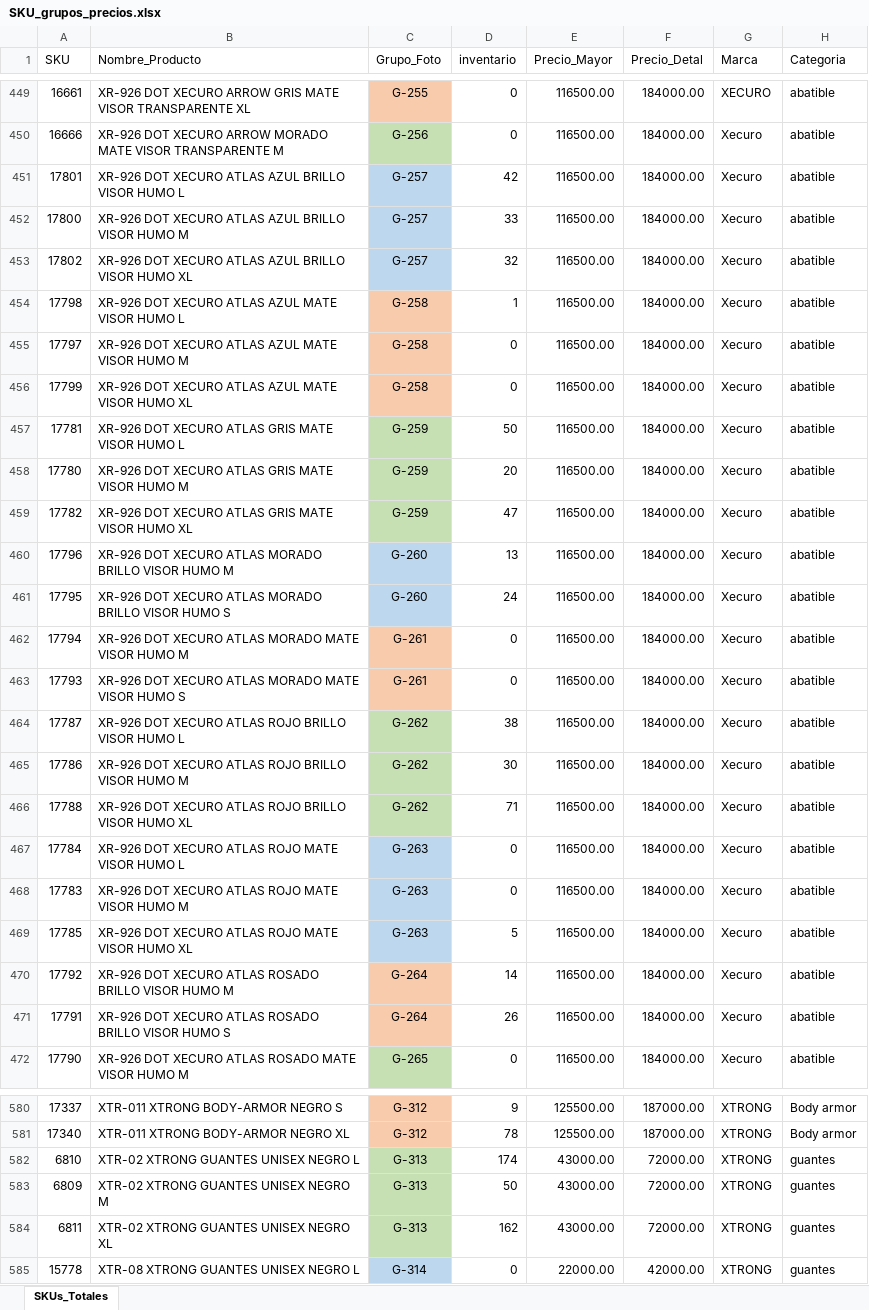
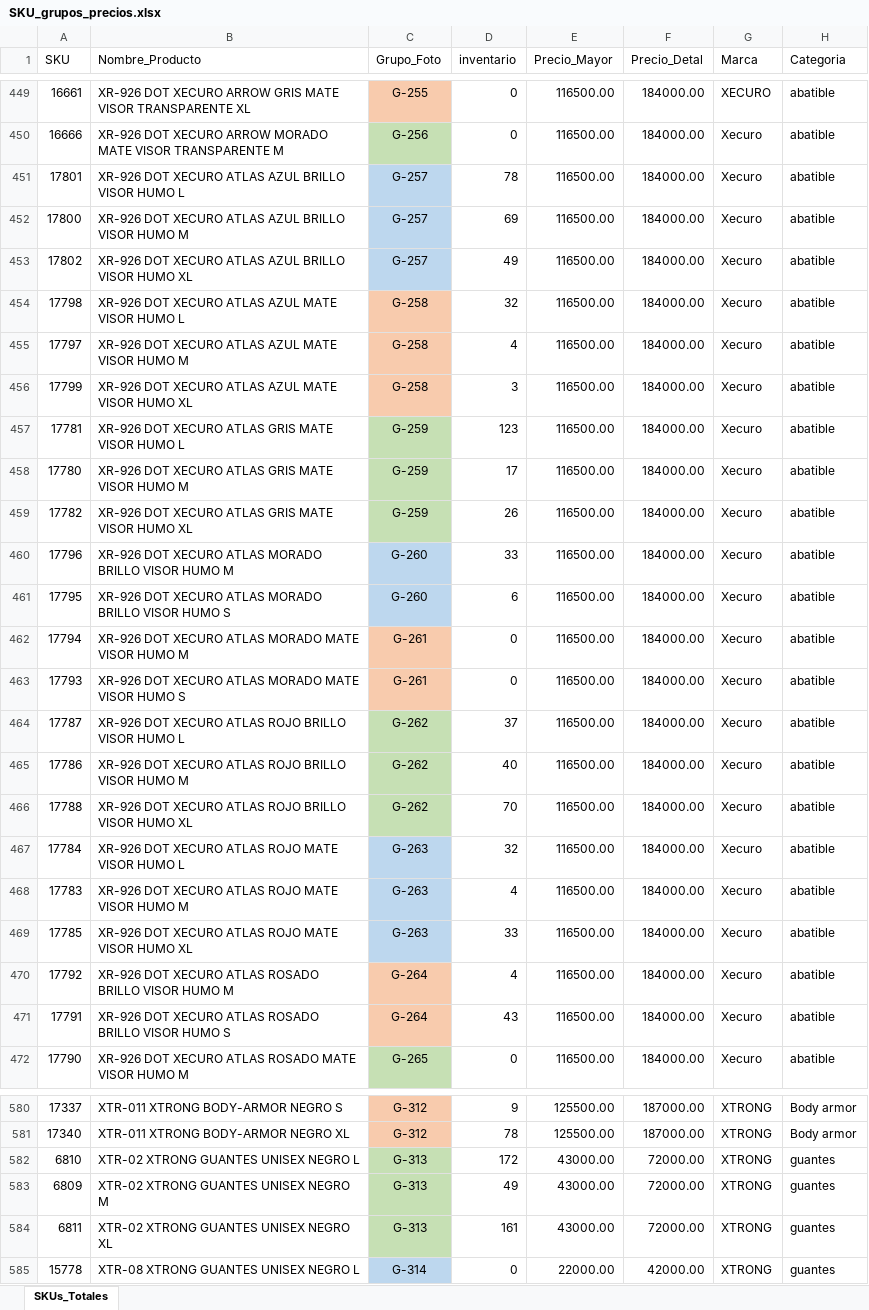
Before and after one commit to xtronghelmets/accemotos-catalogo-pdf-railway, an Excel workbook: data/SKU_grupos_precios.xlsx, sheet SKUs_Totales, drawn as a sheet; only a part is shown, gaps mark what is left out; values as stored, in another font and other column widths than the file's, no borders; the diff covers the shown part only; the diff names each change by its address in the sheet, - before the commit and + after, or states it on an @@ line.

Commit message:
actualizar /data

```diff
--- a/data/SKU_grupos_precios.xlsx (sheet SKUs_Totales)
+++ b/data/SKU_grupos_precios.xlsx (sheet SKUs_Totales)
-D451 (inventario): 42
+D451 (inventario): 78
-D452 (inventario): 33
+D452 (inventario): 69
-D453 (inventario): 32
+D453 (inventario): 49
-D454 (inventario): 1
+D454 (inventario): 32
-D455 (inventario): 0
+D455 (inventario): 4
-D456 (inventario): 0
+D456 (inventario): 3
-D457 (inventario): 50
+D457 (inventario): 123
-D458 (inventario): 20
+D458 (inventario): 17
-D459 (inventario): 47
+D459 (inventario): 26
-D460 (inventario): 13
+D460 (inventario): 33
-D461 (inventario): 24
+D461 (inventario): 6
-D464 (inventario): 38
+D464 (inventario): 37
-D465 (inventario): 30
+D465 (inventario): 40
-D466 (inventario): 71
+D466 (inventario): 70
-D467 (inventario): 0
+D467 (inventario): 32
-D468 (inventario): 0
+D468 (inventario): 4
-D469 (inventario): 5
+D469 (inventario): 33
-D470 (inventario): 14
+D470 (inventario): 4
-D471 (inventario): 26
+D471 (inventario): 43
-D582 (inventario): 174
+D582 (inventario): 172
-D583 (inventario): 50
+D583 (inventario): 49
-D584 (inventario): 162
+D584 (inventario): 161
```
Also changed, not shown: 228 edited cells elsewhere in this sheet.
